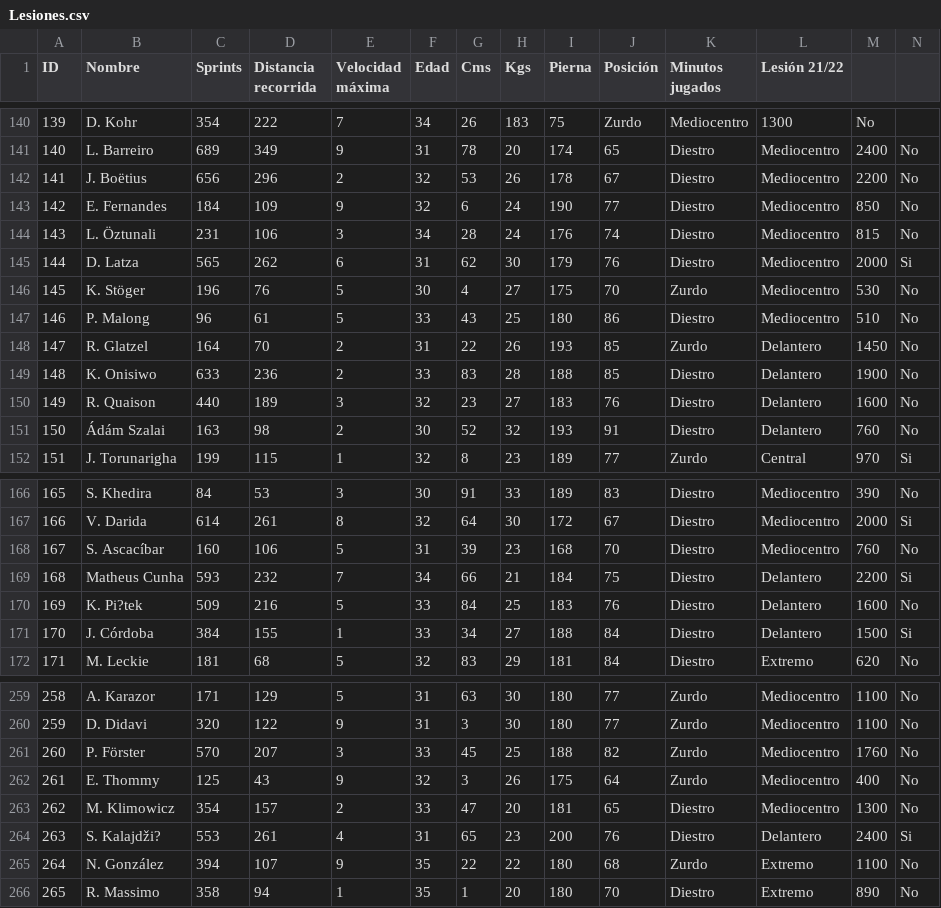
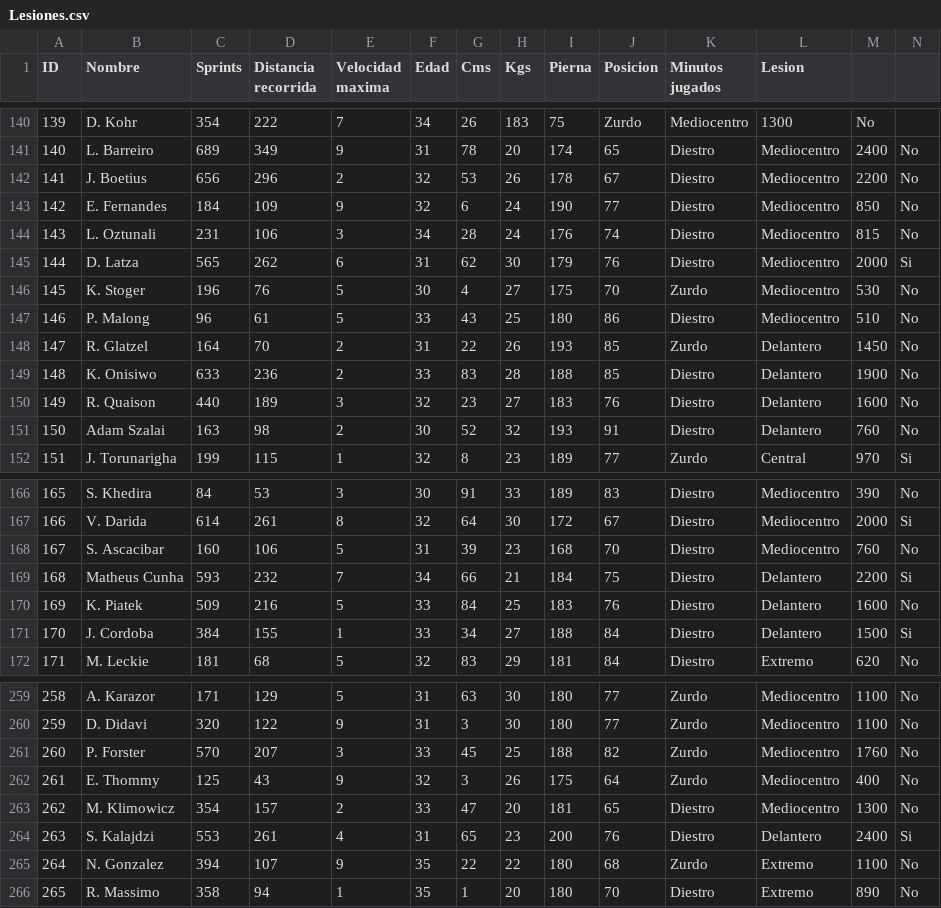
Before and after one commit to viccttor97/colab, a CSV file: Lesiones.csv, drawn as a sheet; only a part is shown, gaps mark what is left out; the diff covers the shown part only.

```diff
--- a/Lesiones.csv
+++ b/Lesiones.csv
@@ -1 +1 @@
-ID,Nombre ,Sprints,Distancia recorrida,Velocidad máxima,Edad,Cms,Kgs,Pierna,Posición,Minutos jugados,Lesión 21/22
+ID,Nombre ,Sprints,Distancia recorrida,Velocidad maxima,Edad,Cms,Kgs,Pierna,Posicion,Minutos jugados,Lesion
@@ -141,7 +141,7 @@ ID,Nombre ,Sprints,Distancia recorrida,Velocidad máxima,Edad,Cms,Kgs,Pierna,Pos
 140,L. Barreiro,689,349,9,31,78,20,174,65,Diestro,Mediocentro,2400,No
-141,J. Boëtius,656,296,2,32,53,26,178,67,Diestro,Mediocentro,2200,No
+141,J. Boetius,656,296,2,32,53,26,178,67,Diestro,Mediocentro,2200,No
 142,E. Fernandes,184,109,9,32,6,24,190,77,Diestro,Mediocentro,850,No
-143,L. Öztunali,231,106,3,34,28,24,176,74,Diestro,Mediocentro,815,No
+143,L. Oztunali,231,106,3,34,28,24,176,74,Diestro,Mediocentro,815,No
 144,D. Latza,565,262,6,31,62,30,179,76,Diestro,Mediocentro,2000,Si
-145,K. Stöger,196,76,5,30,4,27,175,70,Zurdo,Mediocentro,530,No
+145,K. Stoger,196,76,5,30,4,27,175,70,Zurdo,Mediocentro,530,No
 146,P. Malong,96,61,5,33,43,25,180,86,Diestro,Mediocentro,510,No
@@ -150,3 +150,3 @@ ID,Nombre ,Sprints,Distancia recorrida,Velocidad máxima,Edad,Cms,Kgs,Pierna,Pos
 149,R. Quaison,440,189,3,32,23,27,183,76,Diestro,Delantero,1600,No
-150,Ádám Szalai,163,98,2,30,52,32,193,91,Diestro,Delantero,760,No
+150,Adam Szalai,163,98,2,30,52,32,193,91,Diestro,Delantero,760,No
 151,J. Torunarigha,199,115,1,32,8,23,189,77,Zurdo,Central,970,Si
@@ -167,6 +167,6 @@ ID,Nombre ,Sprints,Distancia recorrida,Velocidad máxima,Edad,Cms,Kgs,Pierna,Pos
 166,V. Darida,614,261,8,32,64,30,172,67,Diestro,Mediocentro,2000,Si
-167,S. Ascacíbar,160,106,5,31,39,23,168,70,Diestro,Mediocentro,760,No
+167,S. Ascacibar,160,106,5,31,39,23,168,70,Diestro,Mediocentro,760,No
 168,Matheus Cunha,593,232,7,34,66,21,184,75,Diestro,Delantero,2200,Si
-169,K. Pi?tek,509,216,5,33,84,25,183,76,Diestro,Delantero,1600,No
-170,J. Córdoba,384,155,1,33,34,27,188,84,Diestro,Delantero,1500,Si
+169,K. Piatek,509,216,5,33,84,25,183,76,Diestro,Delantero,1600,No
+170,J. Cordoba,384,155,1,33,34,27,188,84,Diestro,Delantero,1500,Si
 171,M. Leckie,181,68,5,32,83,29,181,84,Diestro,Extremo,620,No
@@ -260,7 +260,7 @@ ID,Nombre ,Sprints,Distancia recorrida,Velocidad máxima,Edad,Cms,Kgs,Pierna,Pos
 259,D. Didavi,320,122,9,31,3,30,180,77,Zurdo,Mediocentro,1100,No
-260,P. Förster,570,207,3,33,45,25,188,82,Zurdo,Mediocentro,1760,No
+260,P. Forster,570,207,3,33,45,25,188,82,Zurdo,Mediocentro,1760,No
 261,E. Thommy,125,43,9,32,3,26,175,64,Zurdo,Mediocentro,400,No
 262,M. Klimowicz,354,157,2,33,47,20,181,65,Diestro,Mediocentro,1300,No
-263,S. Kalajdži?,553,261,4,31,65,23,200,76,Diestro,Delantero,2400,Si
-264,N. González,394,107,9,35,22,22,180,68,Zurdo,Extremo,1100,No
+263,S. Kalajdzi,553,261,4,31,65,23,200,76,Diestro,Delantero,2400,Si
+264,N. Gonzalez,394,107,9,35,22,22,180,68,Zurdo,Extremo,1100,No
 265,R. Massimo,358,94,1,35,1,20,180,70,Diestro,Extremo,890,No
```
Also changed, not shown: 3 removed rows and 30 edited cells elsewhere in this file.
